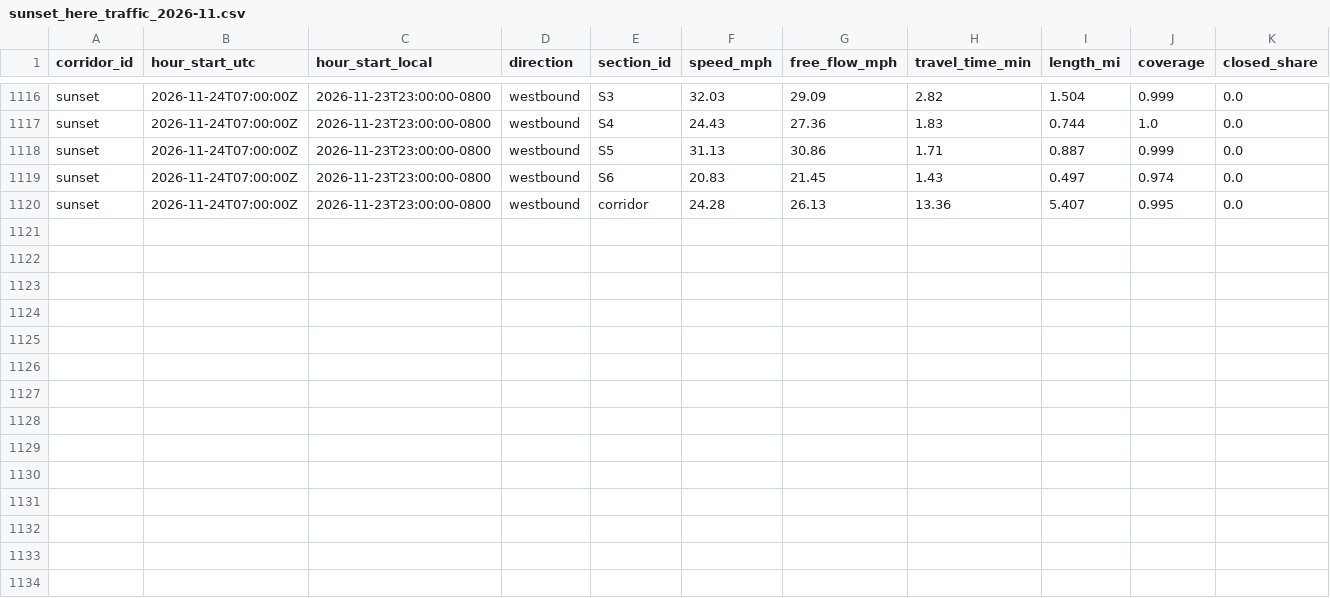
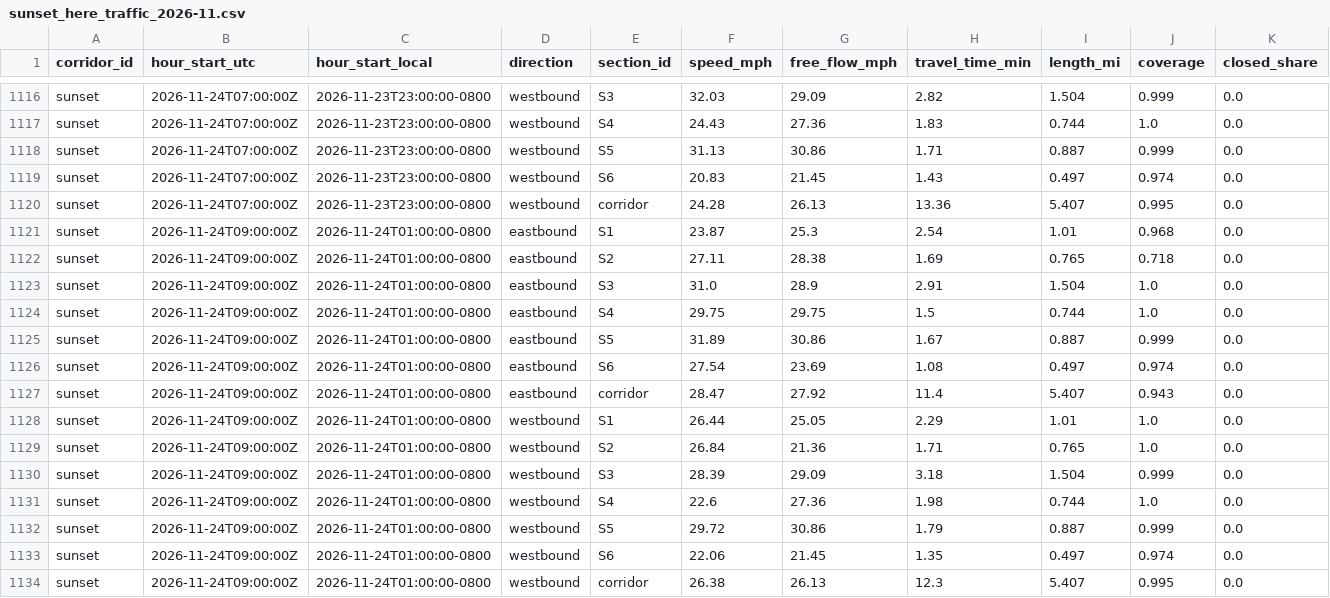
Before and after one commit to here/aviary, a CSV file: data/corridors/sunset/traffic/sunset_here_traffic_2026-11.csv, drawn as a sheet; only a part is shown, gaps mark what is left out; rows hold the shown columns only; the diff names each change by its address in the sheet, - before the commit and + after, or states it on an @@ line.

```diff
--- a/data/corridors/sunset/traffic/sunset_here_traffic_2026-11.csv
+++ b/data/corridors/sunset/traffic/sunset_here_traffic_2026-11.csv
+row 1121: sunset | 2026-11-24T09:00:00Z | 2026-11-24T01:00:00-0800 | eastbound | S1 | 23.87 | 25.3 | 2.54 | 1.01 | 0.968 | 0.0
+row 1122: sunset | 2026-11-24T09:00:00Z | 2026-11-24T01:00:00-0800 | eastbound | S2 | 27.11 | 28.38 | 1.69 | 0.765 | 0.718 | 0.0
+row 1123: sunset | 2026-11-24T09:00:00Z | 2026-11-24T01:00:00-0800 | eastbound | S3 | 31.0 | 28.9 | 2.91 | 1.504 | 1.0 | 0.0
+row 1124: sunset | 2026-11-24T09:00:00Z | 2026-11-24T01:00:00-0800 | eastbound | S4 | 29.75 | 29.75 | 1.5 | 0.744 | 1.0 | 0.0
+row 1125: sunset | 2026-11-24T09:00:00Z | 2026-11-24T01:00:00-0800 | eastbound | S5 | 31.89 | 30.86 | 1.67 | 0.887 | 0.999 | 0.0
+row 1126: sunset | 2026-11-24T09:00:00Z | 2026-11-24T01:00:00-0800 | eastbound | S6 | 27.54 | 23.69 | 1.08 | 0.497 | 0.974 | 0.0
+row 1127: sunset | 2026-11-24T09:00:00Z | 2026-11-24T01:00:00-0800 | eastbound | corridor | 28.47 | 27.92 | 11.4 | 5.407 | 0.943 | 0.0
+row 1128: sunset | 2026-11-24T09:00:00Z | 2026-11-24T01:00:00-0800 | westbound | S1 | 26.44 | 25.05 | 2.29 | 1.01 | 1.0 | 0.0
+row 1129: sunset | 2026-11-24T09:00:00Z | 2026-11-24T01:00:00-0800 | westbound | S2 | 26.84 | 21.36 | 1.71 | 0.765 | 1.0 | 0.0
+row 1130: sunset | 2026-11-24T09:00:00Z | 2026-11-24T01:00:00-0800 | westbound | S3 | 28.39 | 29.09 | 3.18 | 1.504 | 0.999 | 0.0
+row 1131: sunset | 2026-11-24T09:00:00Z | 2026-11-24T01:00:00-0800 | westbound | S4 | 22.6 | 27.36 | 1.98 | 0.744 | 1.0 | 0.0
+row 1132: sunset | 2026-11-24T09:00:00Z | 2026-11-24T01:00:00-0800 | westbound | S5 | 29.72 | 30.86 | 1.79 | 0.887 | 0.999 | 0.0
+row 1133: sunset | 2026-11-24T09:00:00Z | 2026-11-24T01:00:00-0800 | westbound | S6 | 22.06 | 21.45 | 1.35 | 0.497 | 0.974 | 0.0
+row 1134: sunset | 2026-11-24T09:00:00Z | 2026-11-24T01:00:00-0800 | westbound | corridor | 26.38 | 26.13 | 12.3 | 5.407 | 0.995 | 0.0
```
Also changed, not shown: data/corridors/sunset/observed/sunset_observed_2026-11.csv, data/corridors/sunset/traffic/sunset_traffic_2026-11.csv, 20 other files.
